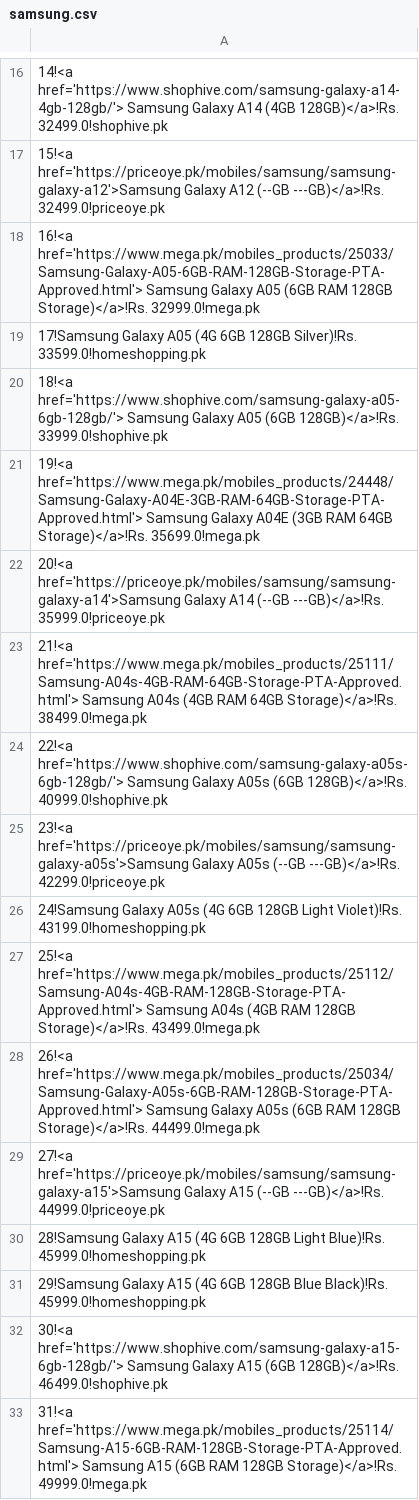
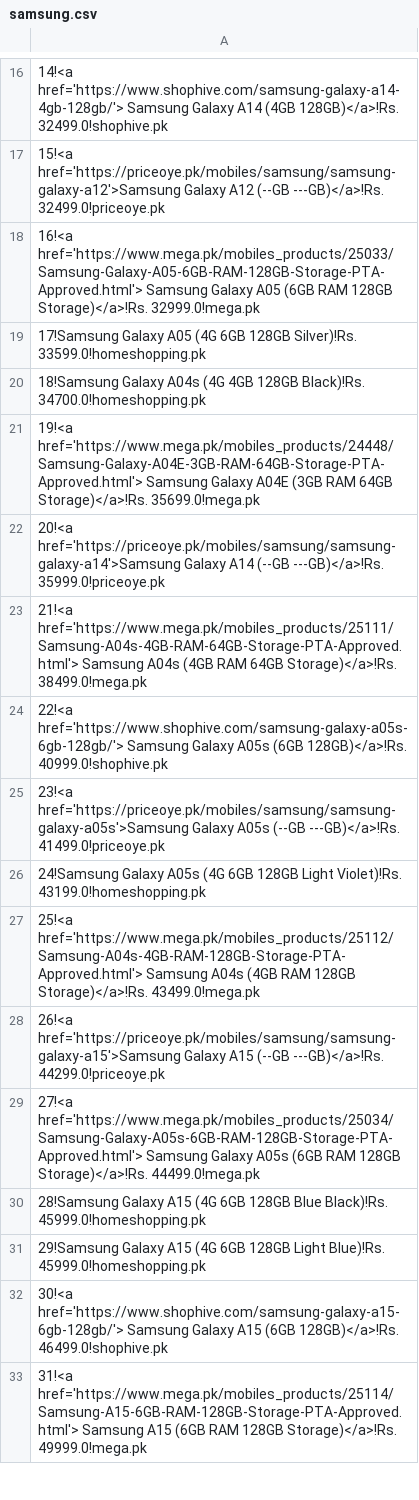
Before and after one commit to maliksuhail/mobileprices, a CSV file: assets/samsung/samsung.csv, drawn as a sheet; only a part is shown, gaps mark what is left out; the diff covers the shown part only.

```diff
--- a/assets/samsung/samsung.csv
+++ b/assets/samsung/samsung.csv
@@ -19,3 +19,3 @@
 17!Samsung Galaxy A05 (4G 6GB 128GB Silver)!Rs. 33599.0!homeshopping.pk
-18!<a href='https://www.shophive.com/samsung-galaxy-a05-6gb-128gb/'> Samsung Galaxy A05  (6GB 128GB)</a>!Rs. 33999.0!shophive.pk
+18!Samsung Galaxy A04s (4G 4GB 128GB Black)!Rs. 34700.0!homeshopping.pk
 19!<a href='https://www.mega.pk/mobiles_products/24448/Samsung-Galaxy-A04E-3GB-RAM-64GB-Storage-PTA-Approved.html'> Samsung Galaxy A04E  (3GB RAM 64GB Storage)</a>!Rs. 35699.0!mega.pk
@@ -24,9 +24,9 @@
 22!<a href='https://www.shophive.com/samsung-galaxy-a05s-6gb-128gb/'> Samsung Galaxy A05s  (6GB 128GB)</a>!Rs. 40999.0!shophive.pk
-23!<a href='https://priceoye.pk/mobiles/samsung/samsung-galaxy-a05s'>Samsung Galaxy A05s (--GB ---GB)</a>!Rs. 42299.0!priceoye.pk
+23!<a href='https://priceoye.pk/mobiles/samsung/samsung-galaxy-a05s'>Samsung Galaxy A05s (--GB ---GB)</a>!Rs. 41499.0!priceoye.pk
 24!Samsung Galaxy A05s (4G 6GB 128GB Light Violet)!Rs. 43199.0!homeshopping.pk
 25!<a href='https://www.mega.pk/mobiles_products/25112/Samsung-A04s-4GB-RAM-128GB-Storage-PTA-Approved.html'> Samsung A04s  (4GB RAM 128GB Storage)</a>!Rs. 43499.0!mega.pk
-26!<a href='https://www.mega.pk/mobiles_products/25034/Samsung-Galaxy-A05s-6GB-RAM-128GB-Storage-PTA-Approved.html'> Samsung Galaxy A05s  (6GB RAM 128GB Storage)</a>!Rs. 44499.0!mega.pk
-27!<a href='https://priceoye.pk/mobiles/samsung/samsung-galaxy-a15'>Samsung Galaxy A15 (--GB ---GB)</a>!Rs. 44999.0!priceoye.pk
-28!Samsung Galaxy A15 (4G 6GB 128GB Light Blue)!Rs. 45999.0!homeshopping.pk
-29!Samsung Galaxy A15 (4G 6GB 128GB Blue Black)!Rs. 45999.0!homeshopping.pk
+26!<a href='https://priceoye.pk/mobiles/samsung/samsung-galaxy-a15'>Samsung Galaxy A15 (--GB ---GB)</a>!Rs. 44299.0!priceoye.pk
+27!<a href='https://www.mega.pk/mobiles_products/25034/Samsung-Galaxy-A05s-6GB-RAM-128GB-Storage-PTA-Approved.html'> Samsung Galaxy A05s  (6GB RAM 128GB Storage)</a>!Rs. 44499.0!mega.pk
+28!Samsung Galaxy A15 (4G 6GB 128GB Blue Black)!Rs. 45999.0!homeshopping.pk
+29!Samsung Galaxy A15 (4G 6GB 128GB Light Blue)!Rs. 45999.0!homeshopping.pk
 30!<a href='https://www.shophive.com/samsung-galaxy-a15-6gb-128gb/'> Samsung Galaxy A15  (6GB 128GB)</a>!Rs. 46499.0!shophive.pk
```
Also changed, not shown: 40 edited cells elsewhere in this file, assets/apple/apple.csv, assets/infinix/infinix.csv, 27 other files.
